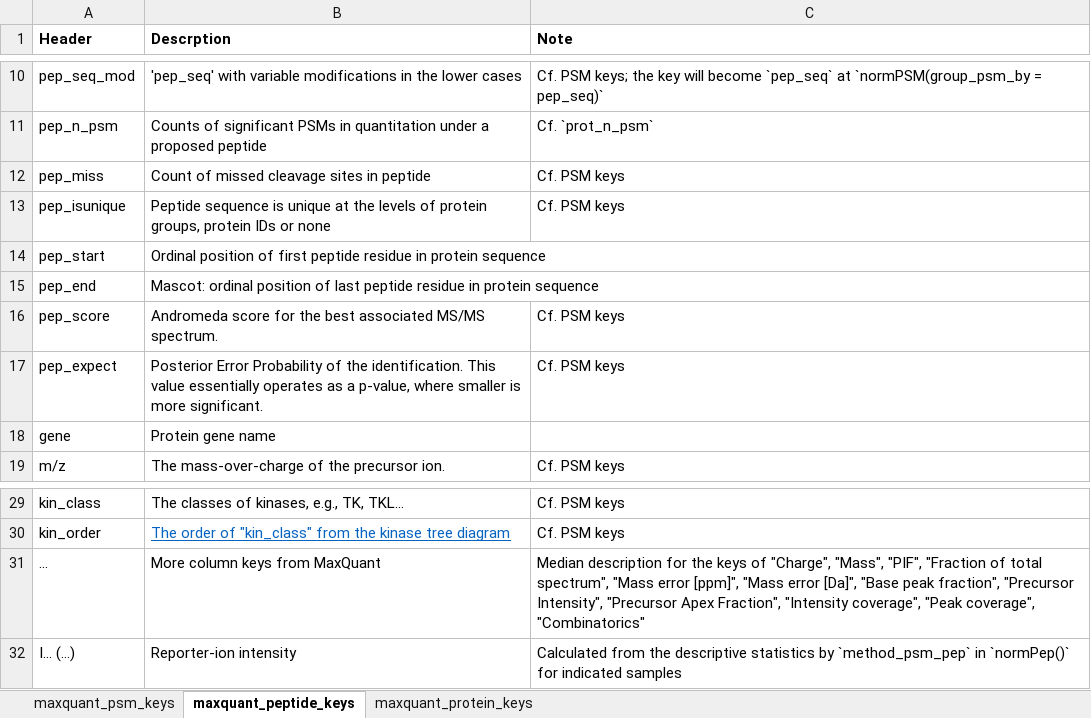
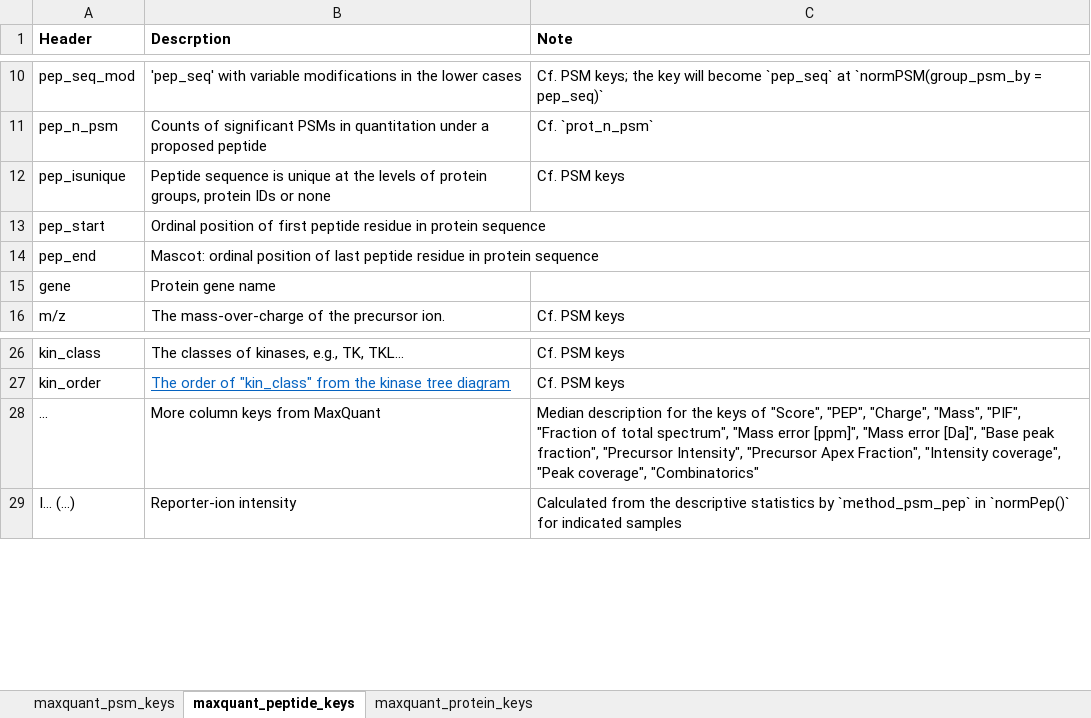
Before and after one commit to qzhang503/proteoQ, an Excel workbook: inst/extdata/maxquant_keys.xlsx, sheet maxquant_peptide_keys, drawn as a sheet; only a part is shown, gaps mark what is left out; values as stored, in another font and other column widths than the file's, no borders; removed rows and columns are numbered as before the commit, all else as after; the diff names each change by its address in the sheet, - before the commit and + after, or states it on an @@ line.

```diff
--- a/inst/extdata/maxquant_keys.xlsx (sheet maxquant_peptide_keys)
+++ b/inst/extdata/maxquant_keys.xlsx (sheet maxquant_peptide_keys)
-row 12: pep_miss | Count of missed cleavage sites in peptide | Cf. PSM keys
-row 16: pep_score | Andromeda score for the best associated MS/MS spectrum. | Cf. PSM keys
-row 17: pep_expect | Posterior Error Probability of the identification. This value essentially operates as a p-value, where smaller is more significant. | Cf. PSM keys
-C28 (Note): …keys of "Charge", "Mass",…
+C28 (Note): …keys of "Score", "PEP", "Charge", "Mass",…
```
Also changed, not shown: sheet maxquant_psm_keys, 26 other files.
